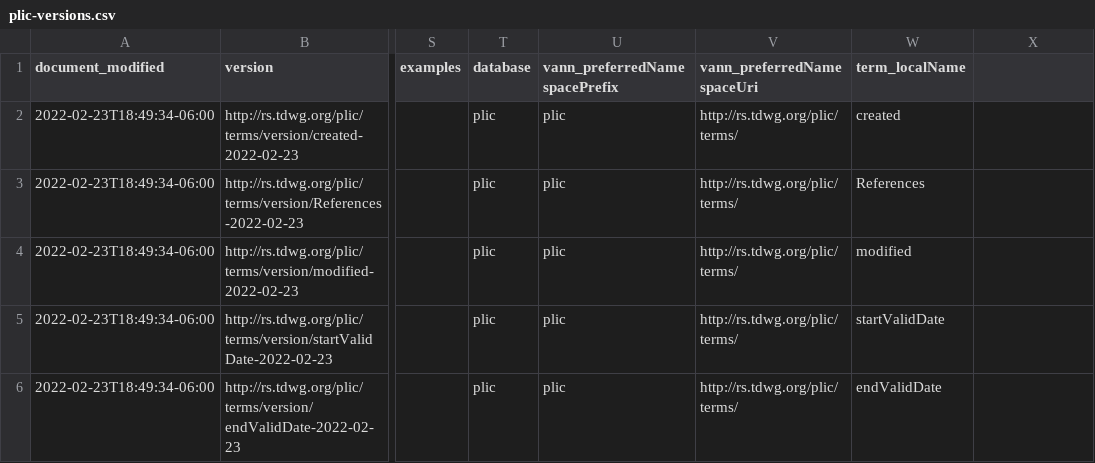
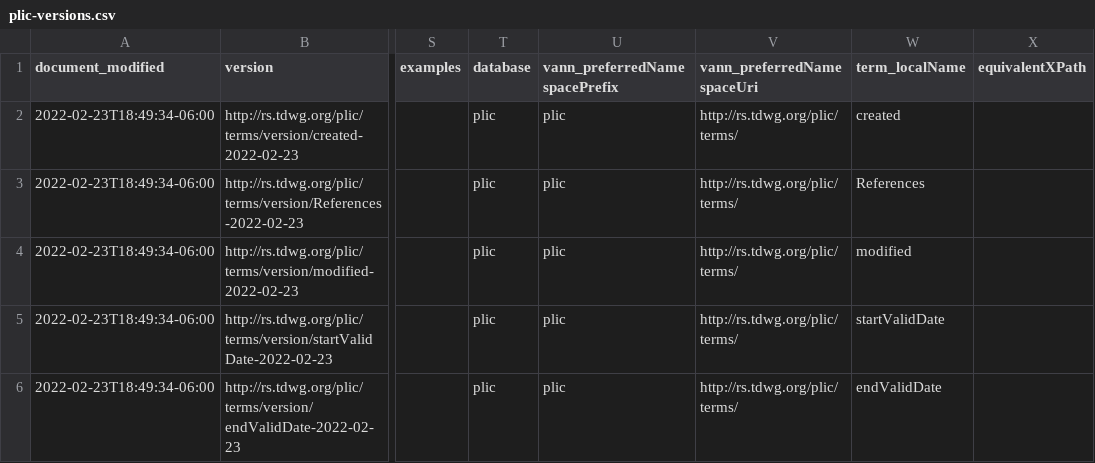
Before and after one commit to camiplata/rs.tdwg.org, a CSV file: plic-versions/plic-versions.csv, drawn as a sheet; only a part is shown, gaps mark what is left out; the diff names each change by its address in the sheet, - before the commit and + after, or states it on an @@ line.

Commit message:
add the equivalentXPath column to existing tables

```diff
--- a/plic-versions/plic-versions.csv
+++ b/plic-versions/plic-versions.csv
-X1: (empty)
+X1: equivalentXPath
```
Also changed, not shown: plic-versions/plic-versions-column-mappings.csv, plic/plic.csv.
